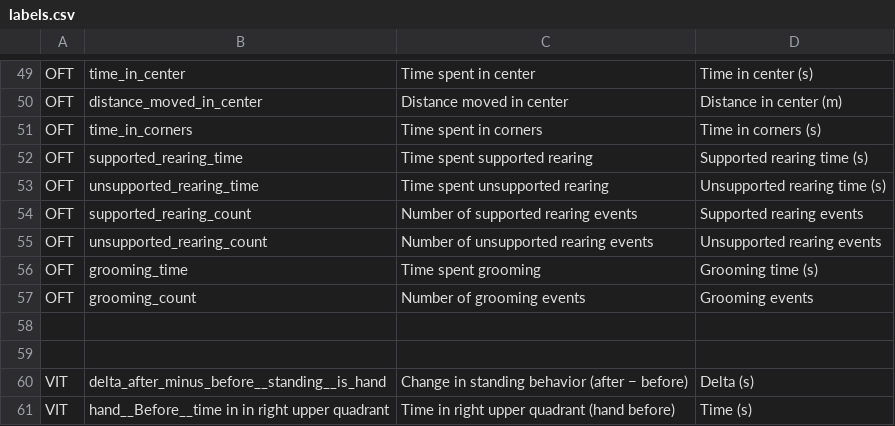
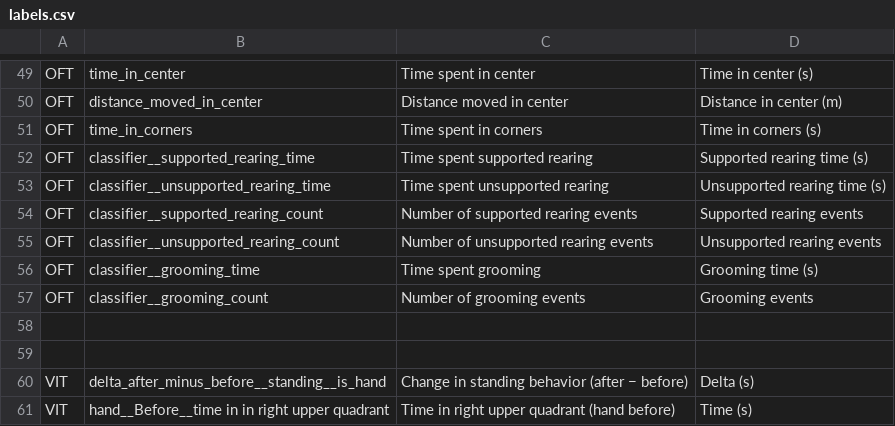
Before and after one commit to madhavana13/behaviour_stat_pipeline, a CSV file: configs/labels.csv, drawn as a sheet; only a part is shown, gaps mark what is left out.

Commit message:
Namespace classifier columns during assay merge

```diff
--- a/configs/labels.csv
+++ b/configs/labels.csv
@@ -51,8 +51,8 @@ OFT,distance_moved_in_center,Distance moved in center,Distance in center (m)
 OFT,time_in_corners,Time spent in corners,Time in corners (s)
-OFT,supported_rearing_time,Time spent supported rearing,Supported rearing time (s)
-OFT,unsupported_rearing_time,Time spent unsupported rearing,Unsupported rearing time (s)
-OFT,supported_rearing_count,Number of supported rearing events,Supported rearing events
-OFT,unsupported_rearing_count,Number of unsupported rearing events,Unsupported rearing events
-OFT,grooming_time,Time spent grooming,Grooming time (s)
-OFT,grooming_count,Number of grooming events,Grooming events
+OFT,classifier__supported_rearing_time,Time spent supported rearing,Supported rearing time (s)
+OFT,classifier__unsupported_rearing_time,Time spent unsupported rearing,Unsupported rearing time (s)
+OFT,classifier__supported_rearing_count,Number of supported rearing events,Supported rearing events
+OFT,classifier__unsupported_rearing_count,Number of unsupported rearing events,Unsupported rearing events
+OFT,classifier__grooming_time,Time spent grooming,Grooming time (s)
+OFT,classifier__grooming_count,Number of grooming events,Grooming events
 
```
Also changed, not shown: 3 other files.
